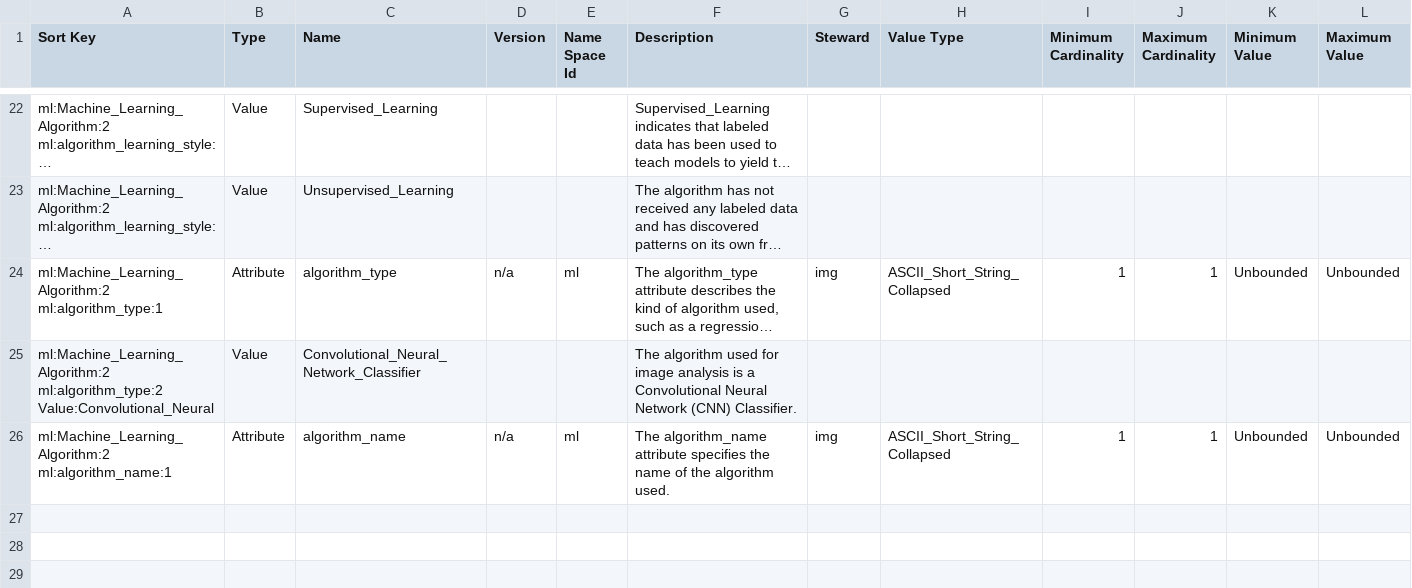
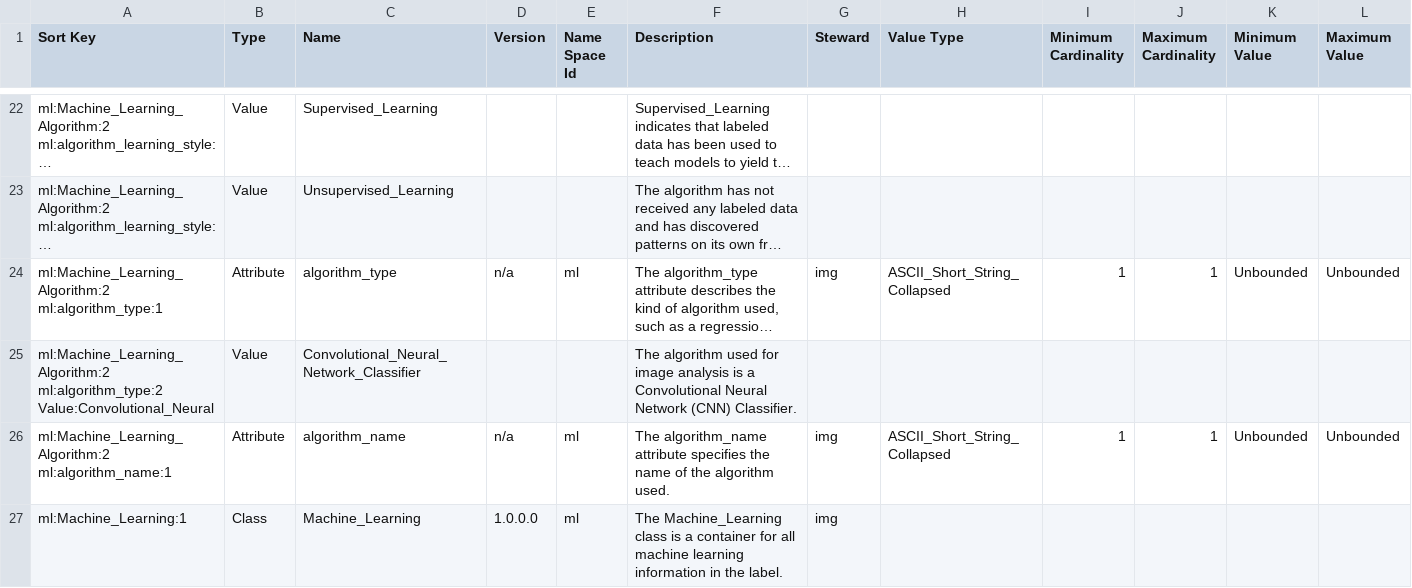
Before and after one commit to pds-data-dictionaries/ldd-ml, a CSV file: build/development/02b020868b9502ee8ea8024a09a10a01d984c8eb/1.15.0.0/PDS4_ML_1F00_1000.csv (was build/development/16a6b4800f69fc7b6aa412363b767f25ae1dbc87/1.15.0.0/PDS4_ML_1F00_1000.csv), drawn as a sheet; only a part is shown, gaps mark what is left out; long unchanged cells end in …; rows hold the shown columns only; the diff names each change by its address in the sheet, - before the commit and + after, or states it on an @@ line.

```diff
--- a/build/development/16a6b4800f69fc7b6aa412363b767f25ae1dbc87/1.15.0.0/PDS4_ML_1F00_1000.csv
+++ b/build/development/02b020868b9502ee8ea8024a09a10a01d984c8eb/1.15.0.0/PDS4_ML_1F00_1000.csv
+row 27: ml:Machine_Learning:1 | Class | Machine_Learning | 1.0.0.0 | ml | The Machine_Learning class is a container for all machine learning information in the label. | img
```
Also changed, not shown: 9 other files.
